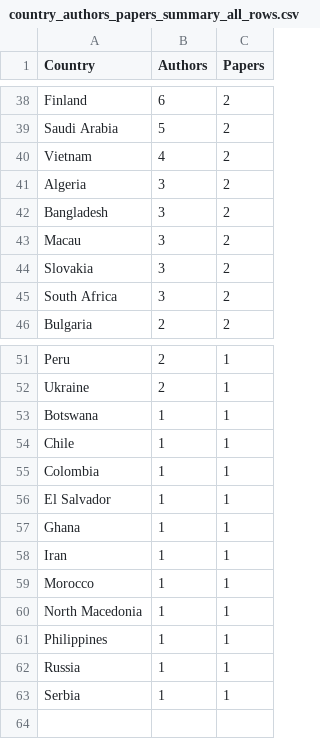
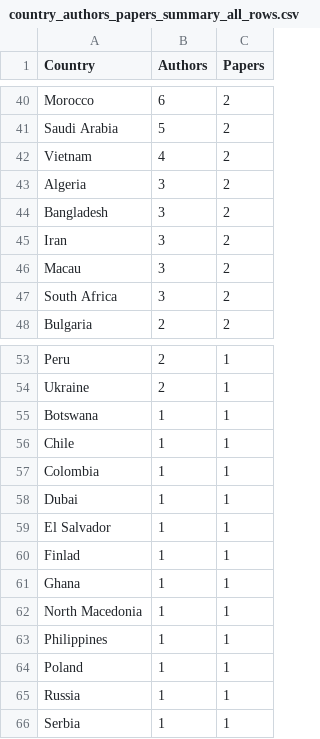
Before and after one commit to CAIRNepal/algorithmic-bias-survey, a CSV file: evaluation/analysis/figures_new/country_authors_papers_summary_all_rows.csv, drawn as a sheet; only a part is shown, gaps mark what is left out; removed rows and columns are numbered as before the commit, all else as after; the diff covers the shown part only; the diff names each change by its address in the sheet, - before the commit and + after, or states it on an @@ line.

```diff
--- a/evaluation/analysis/figures_new/country_authors_papers_summary_all_rows.csv
+++ b/evaluation/analysis/figures_new/country_authors_papers_summary_all_rows.csv
-A40 (Country): Finland
+A40 (Country): Morocco
+row 45: Iran | 3 | 2
-row 44: Slovakia | 3 | 2
+row 58: Dubai | 1 | 1
+row 60: Finlad | 1 | 1
-row 58: Iran | 1 | 1
-row 59: Morocco | 1 | 1
+row 64: Poland | 1 | 1
```
Also changed, not shown: 11 added rows, 9 removed rows and 24 edited cells elsewhere in this file, evaluation/analysis/figures_new/country_authors_papers_summary_first.csv, 25 other files.
